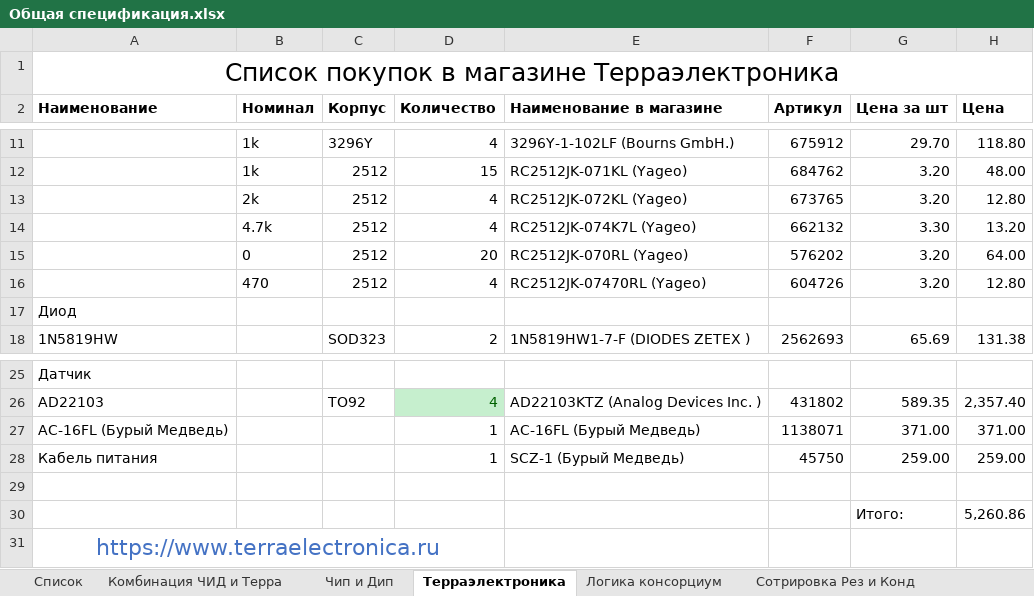
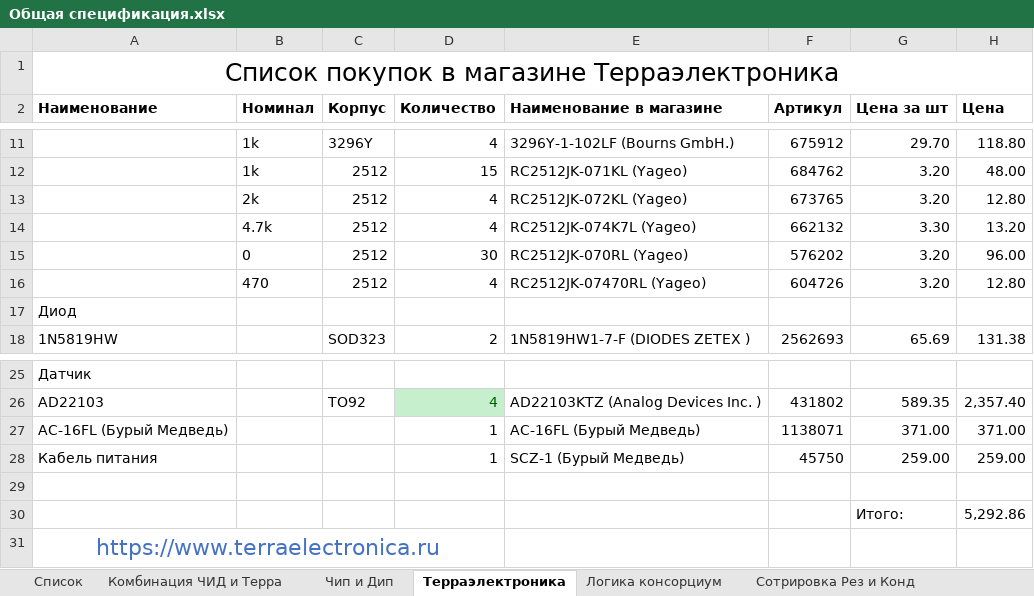
Before and after one commit to StasBronchukov/LUB, an Excel workbook: Документы/Общая спецификация.xlsx, sheet Терраэлектроника, drawn as a sheet; only a part is shown, gaps mark what is left out; values as stored, in another font and other column widths than the file's, no borders; the diff names each change by its address in the sheet, - before the commit and + after, or states it on an @@ line.

```diff
--- a/Документы/Общая спецификация.xlsx (sheet Терраэлектроника)
+++ b/Документы/Общая спецификация.xlsx (sheet Терраэлектроника)
-D15 (Количество): 20
+D15 (Количество): 30
-H15 (Цена): 64.00
+H15 (Цена): 96.00
-H30 (Цена): 5,260.86
+H30 (Цена): 5,292.86
```
Also changed, not shown: sheet Чип и Дип, sheet Комбинация ЧИД и Терра, sheet Список, 3 other files.
